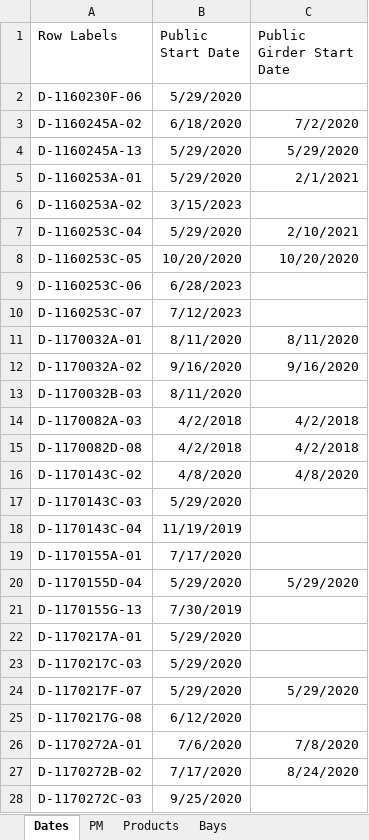
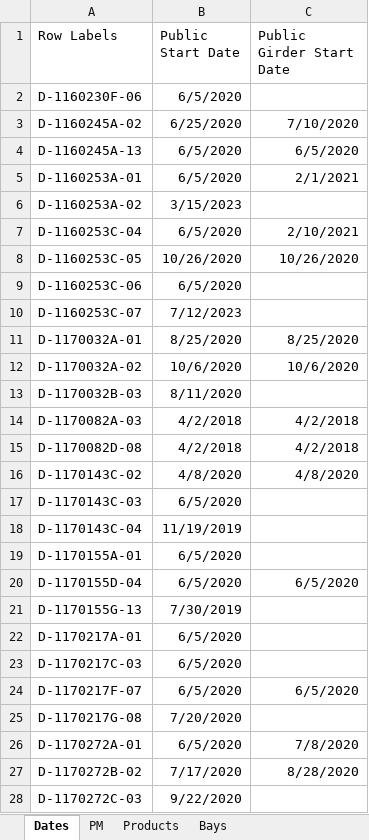
Before and after one commit to paddymills/hss_core, an Excel workbook: scripts/data/Job Ship Dates.xlsx, sheet Dates, drawn as a sheet; only a part is shown; values as stored, in another font and other column widths than the file's, no borders; the diff covers the shown part only; the diff names each change by its address in the sheet, - before the commit and + after, or states it on an @@ line.

```diff
--- a/scripts/data/Job Ship Dates.xlsx (sheet Dates)
+++ b/scripts/data/Job Ship Dates.xlsx (sheet Dates)
-B2 (Public Start Date): 5/29/2020
+B2 (Public Start Date): 6/5/2020
-B3 (Public Start Date): 6/18/2020
+B3 (Public Start Date): 6/25/2020
-C3 (Public Girder Start Date): 7/2/2020
+C3 (Public Girder Start Date): 7/10/2020
-B4:B5 (Public Start Date): 5/29/2020
+B4:B5 (Public Start Date): 6/5/2020
-C4 (Public Girder Start Date): 5/29/2020
+C4 (Public Girder Start Date): 6/5/2020
-B7 (Public Start Date): 5/29/2020
+B7 (Public Start Date): 6/5/2020
-B8 (Public Start Date): 10/20/2020
+B8 (Public Start Date): 10/26/2020
-C8 (Public Girder Start Date): 10/20/2020
+C8 (Public Girder Start Date): 10/26/2020
-B9 (Public Start Date): 6/28/2023
+B9 (Public Start Date): 6/5/2020
-B11 (Public Start Date): 8/11/2020
+B11 (Public Start Date): 8/25/2020
-C11 (Public Girder Start Date): 8/11/2020
+C11 (Public Girder Start Date): 8/25/2020
-B12 (Public Start Date): 9/16/2020
+B12 (Public Start Date): 10/6/2020
-C12 (Public Girder Start Date): 9/16/2020
+C12 (Public Girder Start Date): 10/6/2020
-B17 (Public Start Date): 5/29/2020
+B17 (Public Start Date): 6/5/2020
-B19 (Public Start Date): 7/17/2020
+B19 (Public Start Date): 6/5/2020
-B20 (Public Start Date): 5/29/2020
+B20 (Public Start Date): 6/5/2020
-C20 (Public Girder Start Date): 5/29/2020
+C20 (Public Girder Start Date): 6/5/2020
-B22:B24 (Public Start Date): 5/29/2020
+B22:B24 (Public Start Date): 6/5/2020
-C24 (Public Girder Start Date): 5/29/2020
+C24 (Public Girder Start Date): 6/5/2020
-B25 (Public Start Date): 6/12/2020
+B25 (Public Start Date): 7/20/2020
-B26 (Public Start Date): 7/6/2020
+B26 (Public Start Date): 6/5/2020
-C27 (Public Girder Start Date): 8/24/2020
+C27 (Public Girder Start Date): 8/28/2020
-B28 (Public Start Date): 9/25/2020
+B28 (Public Start Date): 9/22/2020
```
Also changed, not shown: 259 edited cells elsewhere in this sheet, sheet Bays, sheet Products, 2 other files.
